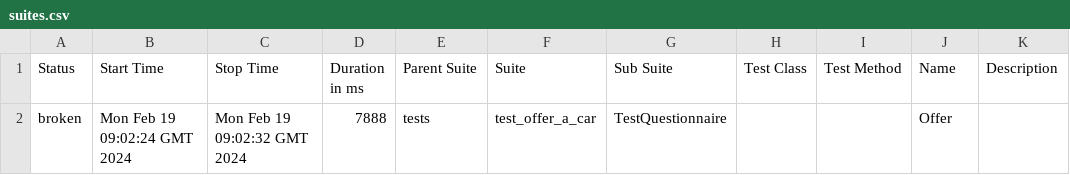
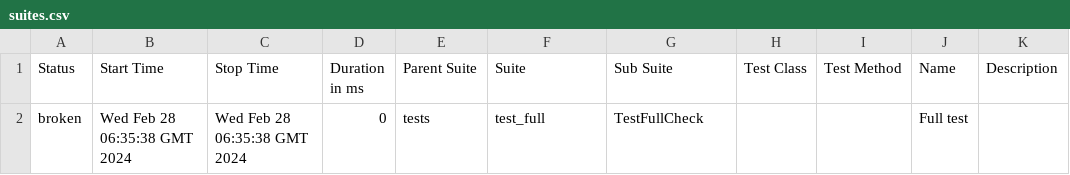
Before and after one commit to Nikita0806/LiteAvto_test, a CSV file: data/suites.csv, drawn as a sheet.

Commit message:
Deploying to gh-pages from @ Nikita0806/LiteAvto_test@5fee9cb2050440fc1ace5184e4115d44015af06c 🚀

```diff
--- a/data/suites.csv
+++ b/data/suites.csv
@@ -1,2 +1,2 @@
 "Status","Start Time","Stop Time","Duration in ms","Parent Suite","Suite","Sub Suite","Test Class","Test Method","Name","Description"
-"broken","Mon Feb 19 09:02:24 GMT 2024","Mon Feb 19 09:02:32 GMT 2024","7888","tests","test_offer_a_car","TestQuestionnaire","","","Offer",""
+"broken","Wed Feb 28 06:35:38 GMT 2024","Wed Feb 28 06:35:38 GMT 2024","0","tests","test_full","TestFullСheck","","","Full test",""
```
Also changed, not shown: 24 other files.
